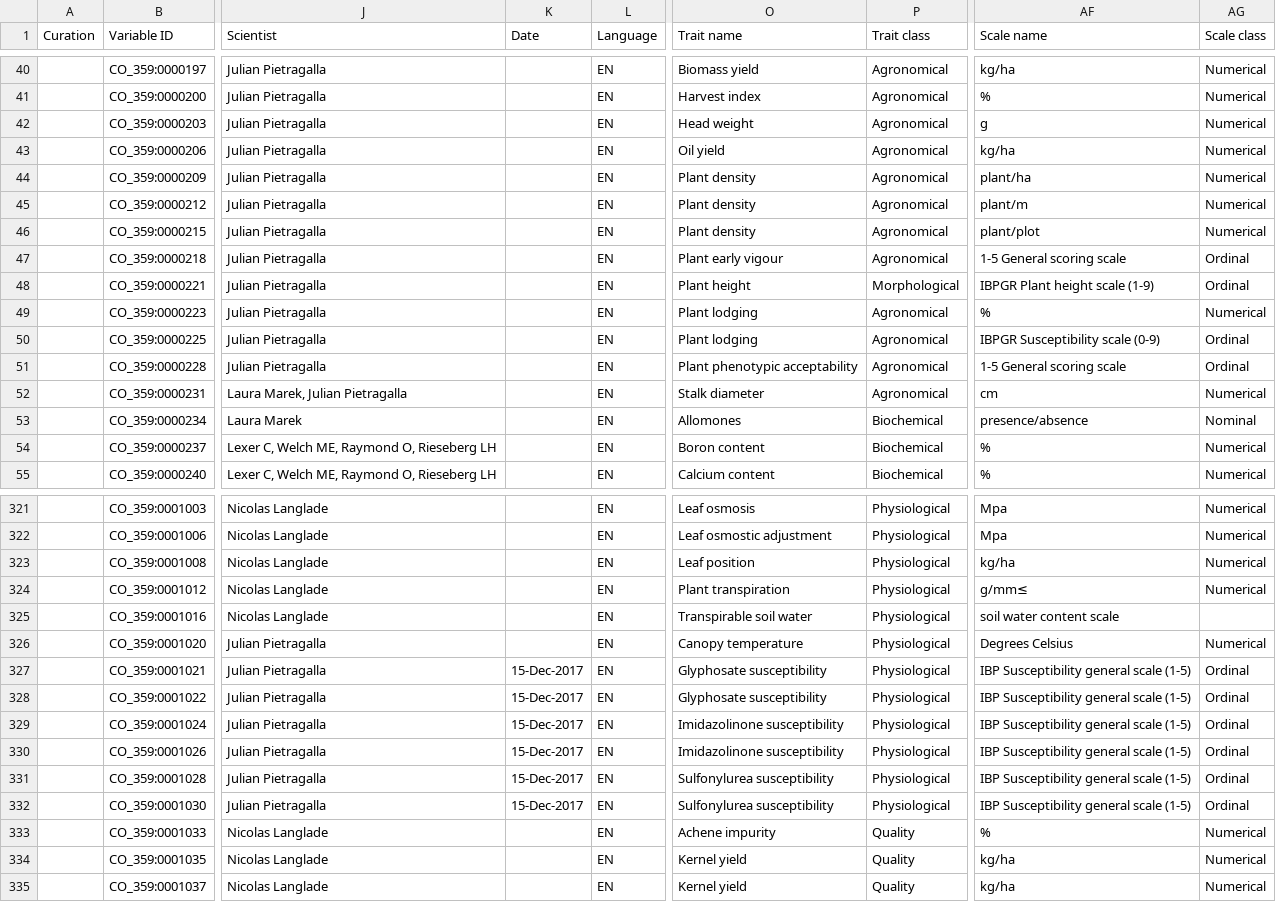
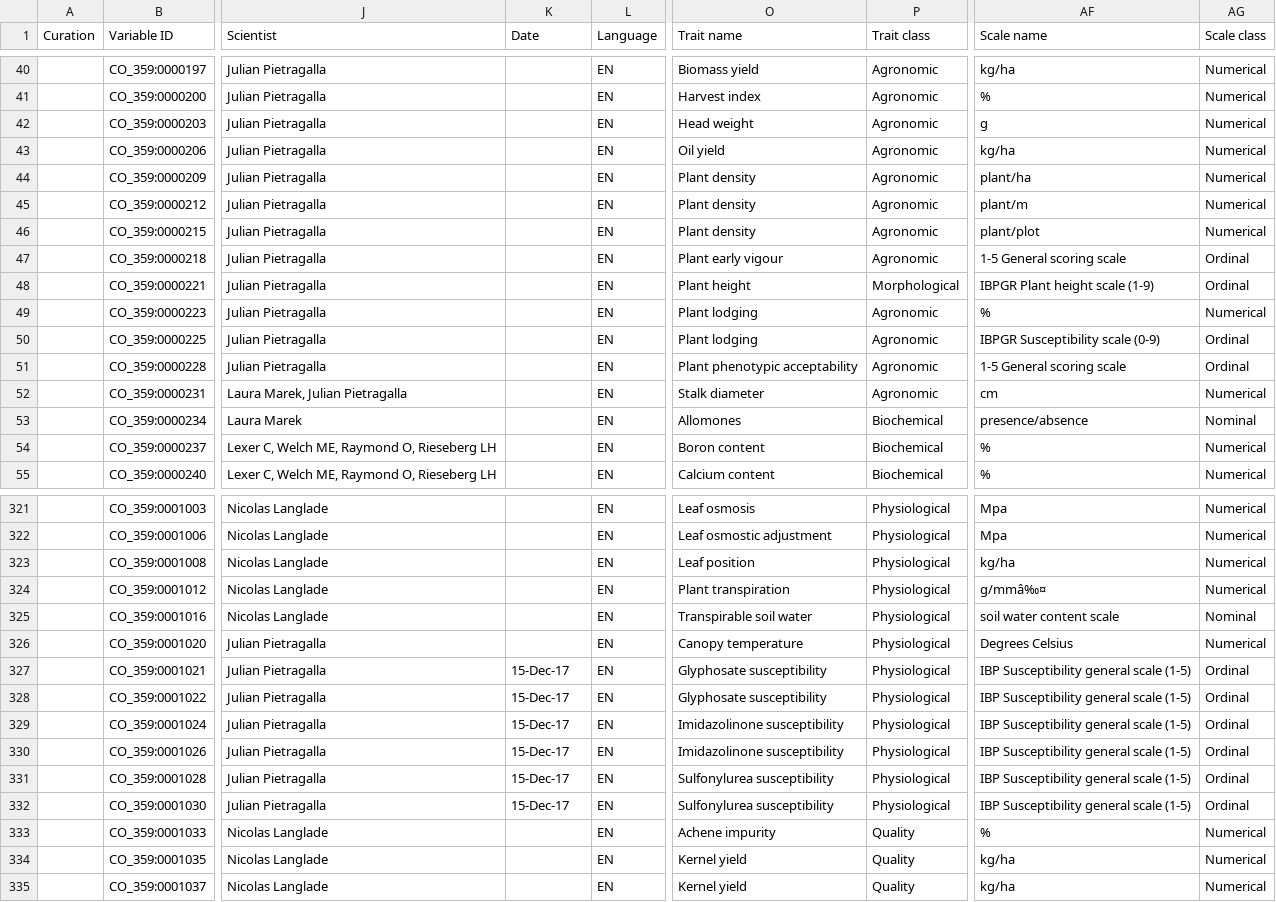
Before and after one commit to Planteome/CO_359-sunflower-traits, a CSV file: sunflower_TD.csv, drawn as a sheet; only a part is shown, gaps mark what is left out; the diff covers the shown part only; the diff names each change by its address in the sheet, - before the commit and + after, or states it on an @@ line.

```diff
--- a/sunflower_TD.csv
+++ b/sunflower_TD.csv
-P40:P47 (Trait class): Agronomical
+P40:P47 (Trait class): Agronomic
-P49:P52 (Trait class): Agronomical
+P49:P52 (Trait class): Agronomic
-AF324 (Scale name): g/mm≤
+AF324 (Scale name): g/mmâ‰¤
-AG325 (Scale class): (empty)
+AG325 (Scale class): Nominal
-K327:K332 (Date): 15-Dec-2017
+K327:K332 (Date): 15-Dec-17
```
Also changed, not shown: 59 edited cells elsewhere in this file.
